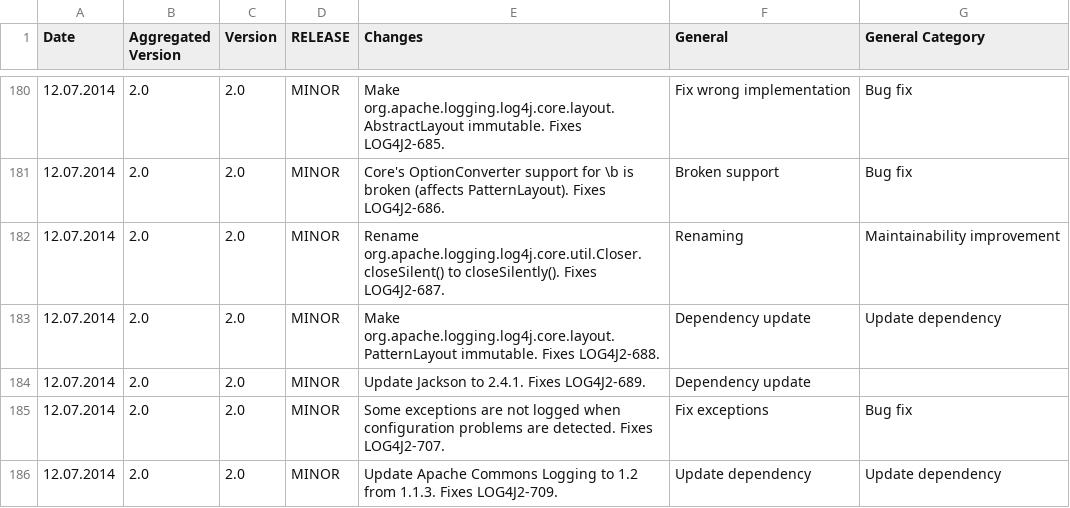
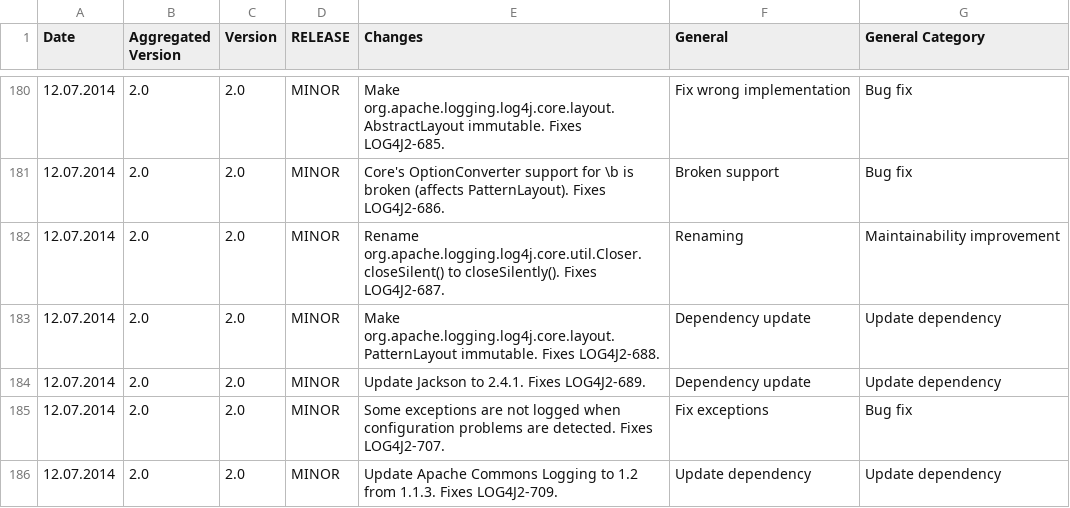
Before and after one commit to KMichaylov/Master-Thesis-Repository, a CSV file: resources/datasets/Log4J.csv, drawn as a sheet; only a part is shown, gaps mark what is left out.

Commit message:
Fix error in Log4J.csv

```diff
--- a/resources/datasets/Log4J.csv
+++ b/resources/datasets/Log4J.csv
@@ -183,3 +183,3 @@
 12.07.2014;2.0;2.0;MINOR;Make org.apache.logging.log4j.core.layout.PatternLayout immutable. Fixes LOG4J2-688.;Dependency update;Update dependency;;;;;;;;;;;;;;;;;;;
-12.07.2014;2.0;2.0;MINOR;Update Jackson to 2.4.1. Fixes LOG4J2-689.;Dependency update;;;;;;;;;;;;;;;;;;;;
+12.07.2014;2.0;2.0;MINOR;Update Jackson to 2.4.1. Fixes LOG4J2-689.;Dependency update;Update dependency;;;;;;;;;;;;;;;;;;;
 12.07.2014;2.0;2.0;MINOR;Some exceptions are not logged when configuration problems are detected. Fixes LOG4J2-707.;Fix exceptions;Bug fix;;;;;;;;;;;;;;;;;;;
```
